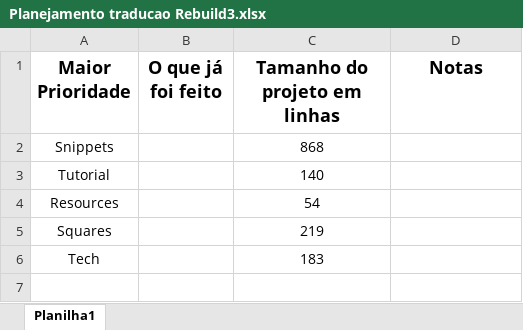
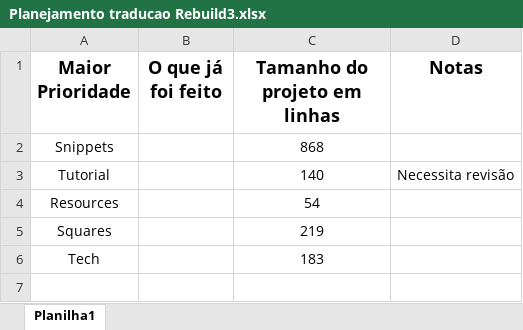
Before and after one commit to Katsukim/Rebuild-3-Pt_Br-Traducao, an Excel workbook: Planejamento traducao Rebuild3.xlsx, sheet Planilha1, drawn as a sheet; only a part is shown; values as stored, in another font and other column widths than the file's, no borders; the diff names each change by its address in the sheet, - before the commit and + after, or states it on an @@ line.

Commit message:
Planejamento

```diff
--- a/Planejamento traducao Rebuild3.xlsx (sheet Planilha1)
+++ b/Planejamento traducao Rebuild3.xlsx (sheet Planilha1)
-D3 (Notas): (empty)
+D3 (Notas): Necessita revisão
```
